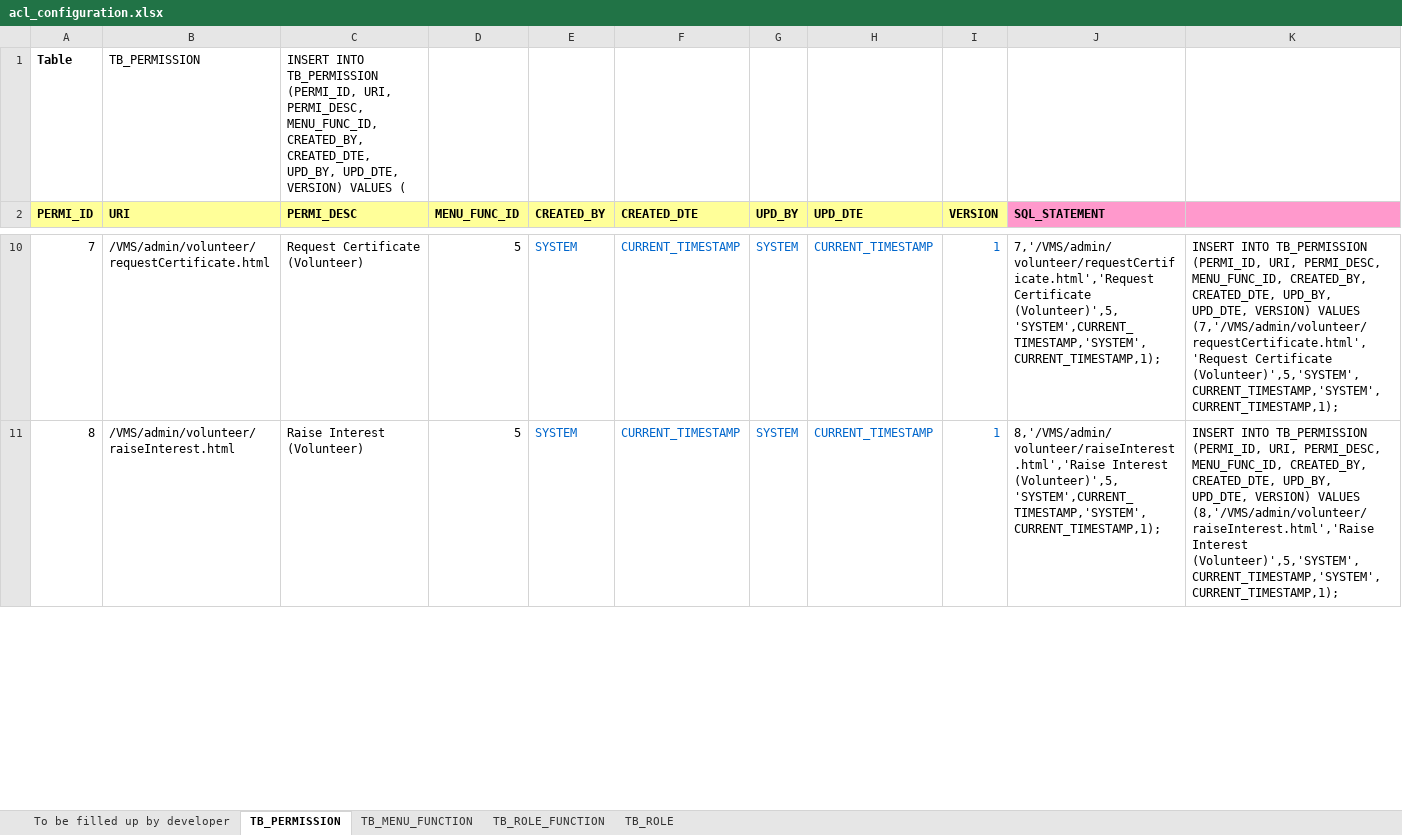
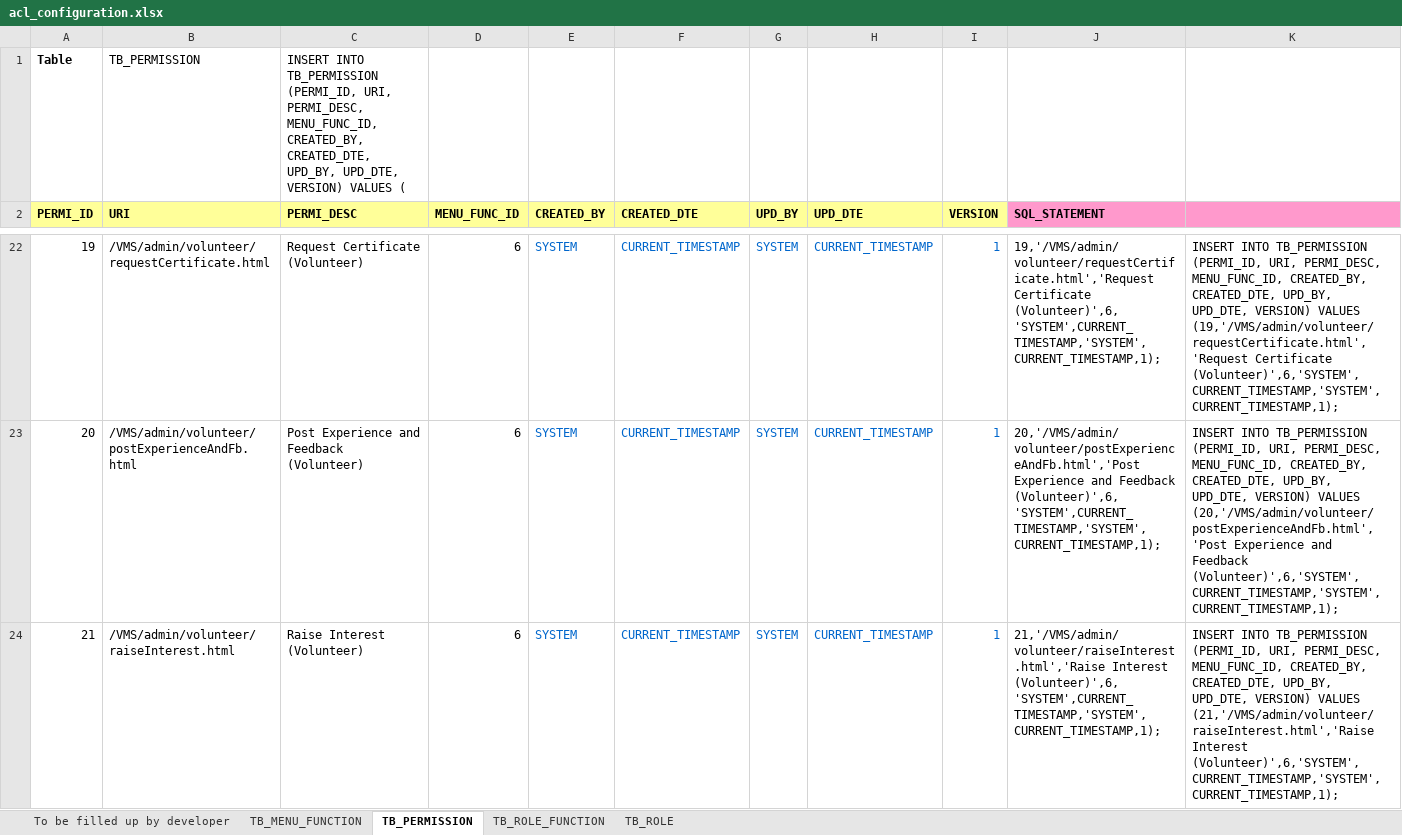
Before and after one commit to imireasa/mtech-se18-t08s, an Excel workbook: src/doc/acl/acl_configuration.xlsx, sheet TB_PERMISSION, drawn as a sheet; only a part is shown, gaps mark what is left out; values as stored, in another font and other column widths than the file's, no borders; addresses are those after the commit; the diff covers the shown part only; the diff names each change by its address in the sheet, - before the commit and + after, or states it on an @@ line.

```diff
--- a/src/doc/acl/acl_configuration.xlsx (sheet TB_PERMISSION)
+++ b/src/doc/acl/acl_configuration.xlsx (sheet TB_PERMISSION)
@@ sheet tab order changed: To be filled up by developer | TB_MENU_FUNCTION | TB_PERMISSION | TB_ROLE_FUNCTION | TB_ROLE @@
@@ column A (PERMI_ID) renumbered between rows 10 and 34 @@
-D22 (MENU_FUNC_ID): 5
+D22 (MENU_FUNC_ID): 6
-J22 (SQL_STATEMENT): 7,'/VMS/admin/volunteer/requestCertificate.html','Request Certificate (Volunteer)',5,'SYSTEM',CURRENT_TIMESTAMP,'SYSTEM',CURRENT_TIMESTAMP,1);
+J22 (SQL_STATEMENT): 19,'/VMS/admin/volunteer/requestCertificate.html','Request Certificate (Volunteer)',6,'SYSTEM',CURRENT_TIMESTAMP,'SYSTEM',CURRENT_TIMESTAMP,1);
-K22: …VERSION) VALUES (7,'/VMS/admin/volunteer/requestCertificate.html','Request Certificate (Volunteer)',5,'SYSTEM',CURRENT_TIMESTAMP,'SYSTEM',CURRENT_TIMESTAMP,1);
+K22: …VERSION) VALUES (19,'/VMS/admin/volunteer/requestCertificate.html','Request Certificate (Volunteer)',6,'SYSTEM',CURRENT_TIMESTAMP,'SYSTEM',CURRENT_TIMESTAMP,1);
+row 23: 20 | /VMS/admin/volunteer/postExperienceAndFb.html | Post Experience and Feedback (Volunteer) | 6 | SYSTEM | CURRENT_TIMESTAMP | SYSTEM | CURRENT_TIMESTAMP | 1 | 20,'/VMS/admin/volunteer/postExperienceAndFb.html','Post Experience and Feedback (Volunteer)',6,'SYSTEM',CURRENT_TIMESTAMP,'SYSTEM',CURRENT_TIMESTAMP,1); | INSERT INTO TB_PERMISSION (PERMI_ID, URI, PERMI_DESC, MENU_FUNC_ID, CREATED_BY, CREATED_DTE, UPD_BY, UPD_DTE, VERSION) VALUES (20,'/VMS/admin/volunteer/postExperienceAndFb.html','Post Experience and Feedback (Volunteer)',6,'SYSTEM',CURRENT_TIMESTAMP,'SYSTEM',CURRENT_TIMESTAMP,1);
-D24 (MENU_FUNC_ID): 5
+D24 (MENU_FUNC_ID): 6
-J24 (SQL_STATEMENT): 8,'/VMS/admin/volunteer/raiseInterest.html','Raise Interest (Volunteer)',5,'SYSTEM',CURRENT_TIMESTAMP,'SYSTEM',CURRENT_TIMESTAMP,1);
+J24 (SQL_STATEMENT): 21,'/VMS/admin/volunteer/raiseInterest.html','Raise Interest (Volunteer)',6,'SYSTEM',CURRENT_TIMESTAMP,'SYSTEM',CURRENT_TIMESTAMP,1);
-K24: …VERSION) VALUES (8,'/VMS/admin/volunteer/raiseInterest.html','Raise Interest (Volunteer)',5,'SYSTEM',CURRENT_TIMESTAMP,'SYSTEM',CURRENT_TIMESTAMP,1);
+K24: …VERSION) VALUES (21,'/VMS/admin/volunteer/raiseInterest.html','Raise Interest (Volunteer)',6,'SYSTEM',CURRENT_TIMESTAMP,'SYSTEM',CURRENT_TIMESTAMP,1);
```
Also changed, not shown: 13 added rows, 2 removed rows, 50 edited cells and cell formats elsewhere in this sheet, sheet To be filled up by developer, sheet TB_MENU_FUNCTION, sheet TB_ROLE_FUNCTION.
